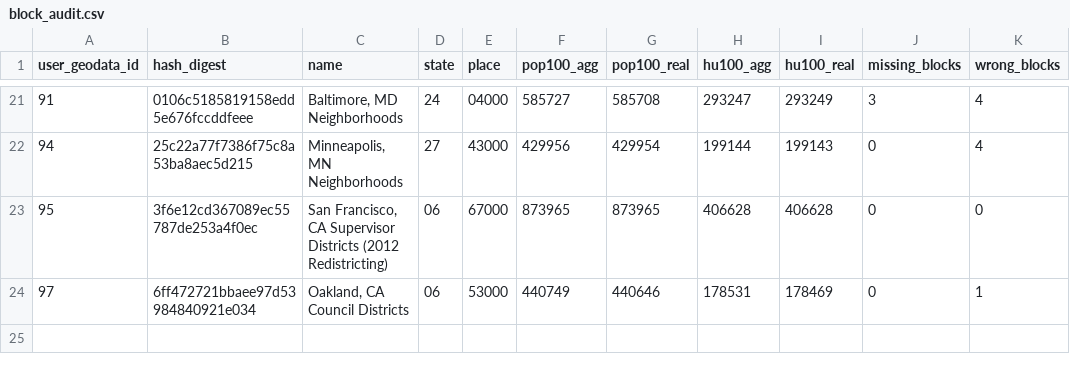
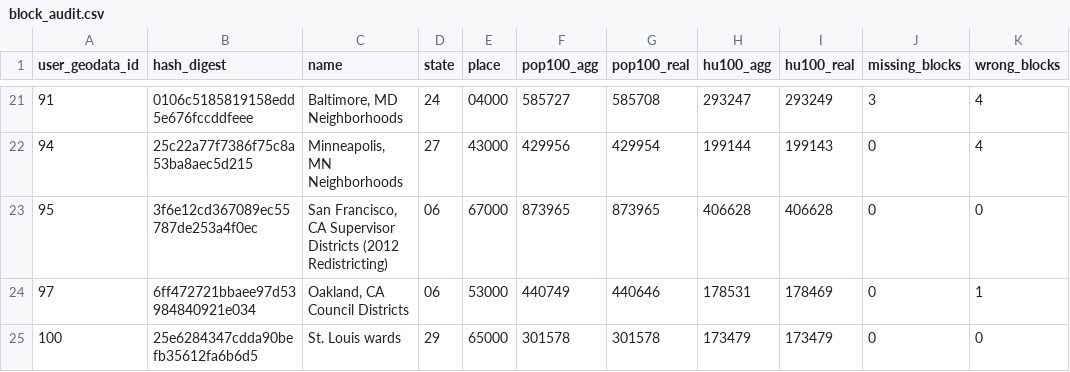
Before and after one commit to censusreporter/census-api, a CSV file: census_extractomatic/aggregation/block_audit/block_audit.csv, drawn as a sheet; only a part is shown, gaps mark what is left out.

```diff
--- a/census_extractomatic/aggregation/block_audit/block_audit.csv
+++ b/census_extractomatic/aggregation/block_audit/block_audit.csv
@@ -24 +24,2 @@ user_geodata_id,hash_digest,name,state,place,pop100_agg,pop100_real,hu100_agg,hu
 97,6ff472721bbaee97d53984840921e034,"Oakland, CA Council Districts",06,53000,440749,440646,178531,178469,0,1
+100,25e6284347cdda90befb35612fa6b6d5,St. Louis wards,29,65000,301578,301578,173479,173479,0,0
```
Also changed, not shown: census_extractomatic/aggregation/audit_guide.csv, 5 other files.
